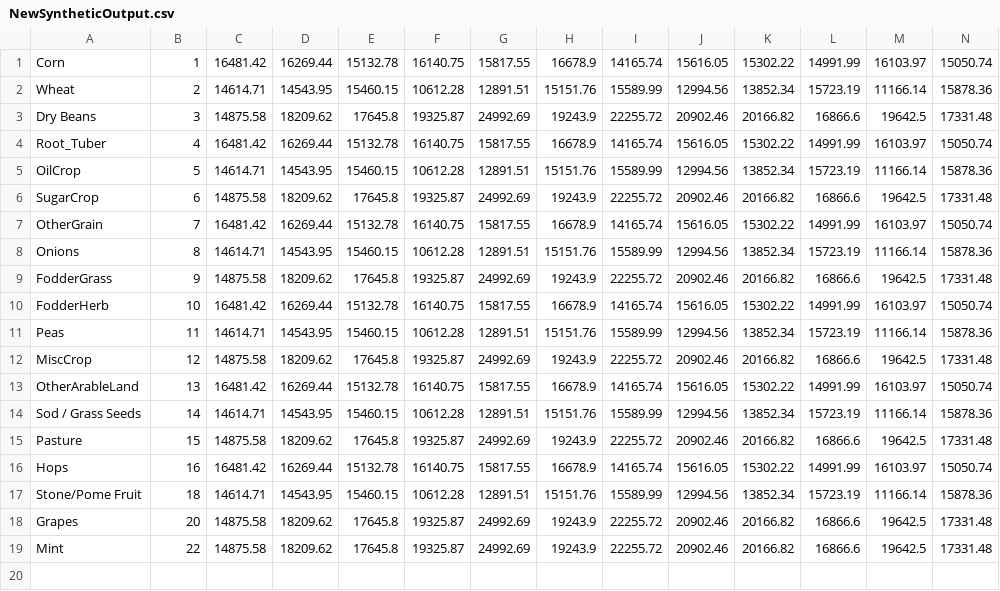
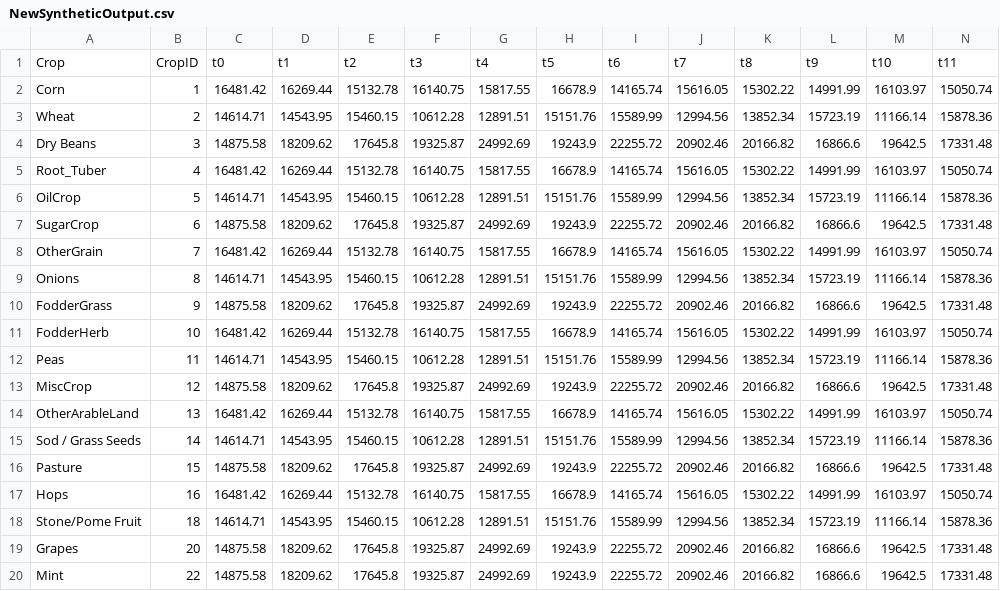
Before and after one commit to LEAF-BoiseState/janus, a CSV file: ABM/PreprocessingTools/NewSyntheticOutput.csv, drawn as a sheet; only a part is shown; rows hold the shown columns only; the diff names each change by its address in the sheet, - before the commit and + after, or states it on an @@ line.

Commit message:
Updated profit signals to be initialized off of NewSyntheticOutput.csv

```diff
--- a/ABM/PreprocessingTools/NewSyntheticOutput.csv
+++ b/ABM/PreprocessingTools/NewSyntheticOutput.csv
+row 1: Crop | CropID | t0 | t1 | t2 | t3 | t4 | t5 | t6 | t7 | t8 | t9 | t10 | t11
```
Also changed, not shown: ABM/PreprocessingTools/GenerateSyntheticPrices_test_input.csv, ABM/PreprocessingTools/GenerateSyntheticPrices_test_output.csv, 1 other file.
